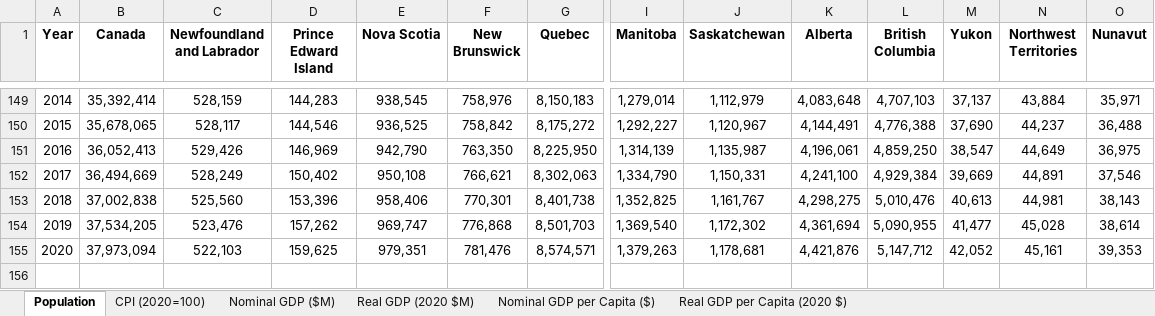
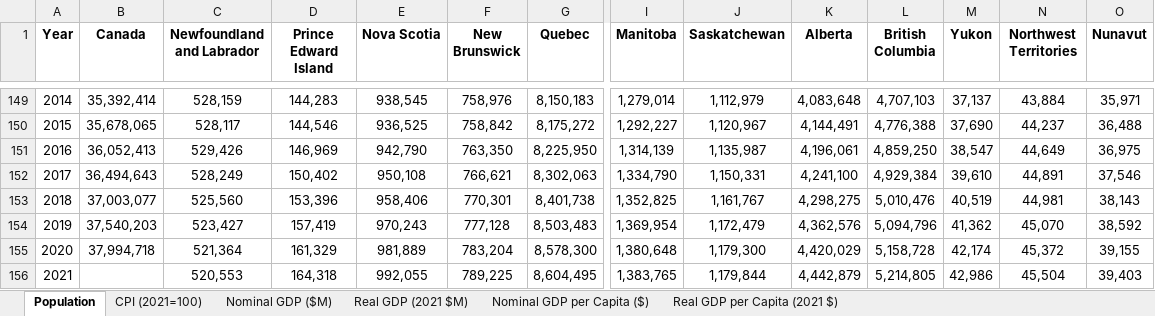
Before and after one commit to FONCanada/FONmacro, an Excel workbook: FON Macroeconomic Data.xlsx, sheet Population, drawn as a sheet; only a part is shown, gaps mark what is left out; values as stored, in another font and other column widths than the file's, no borders; removed rows and columns are numbered as before the commit, all else as after; rows hold the shown columns only; the diff names each change by its address in the sheet, - before the commit and + after, or states it on an @@ line.

```diff
--- a/FON Macroeconomic Data.xlsx (sheet Population)
+++ b/FON Macroeconomic Data.xlsx (sheet Population)
-sheet tab: CPI (2020=100)
+sheet tab: CPI (2021=100)
-sheet tab: Real GDP (2020 $M)
+sheet tab: Real GDP (2021 $M)
-sheet tab: Real GDP per Capita (2020 $)
+sheet tab: Real GDP per Capita (2021 $)
-B152 (Canada): 36,494,669
+B152 (Canada): 36,494,643
-M152 (Yukon): 39,669
+M152 (Yukon): 39,610
-B153 (Canada): 37,002,838
+B153 (Canada): 37,003,077
-M153 (Yukon): 40,613
+M153 (Yukon): 40,519
-row 154: 2019 | 37,534,205 | 523,476 | 157,262 | 969,747 | 776,868 | 8,501,703 | 1,369,540 | 1,172,302 | 4,361,694 | 5,090,955 | 41,477 | 45,028 | 38,614
-row 155: 2020 | 37,973,094 | 522,103 | 159,625 | 979,351 | 781,476 | 8,574,571 | 1,379,263 | 1,178,681 | 4,421,876 | 5,147,712 | 42,052 | 45,161 | 39,353
+row 154: 2019 | 37,540,203 | 523,427 | 157,419 | 970,243 | 777,128 | 8,503,483 | 1,369,954 | 1,172,479 | 4,362,576 | 5,094,796 | 41,362 | 45,070 | 38,592
+row 155: 2020 | 37,994,718 | 521,364 | 161,329 | 981,889 | 783,204 | 8,578,300 | 1,380,648 | 1,179,300 | 4,420,029 | 5,158,728 | 42,174 | 45,372 | 39,155
+row 156: 2021 |  | 520,553 | 164,318 | 992,055 | 789,225 | 8,604,495 | 1,383,765 | 1,179,844 | 4,442,879 | 5,214,805 | 42,986 | 45,504 | 39,403
```
Also changed, not shown: sheet Nominal GDP per Capita ($), sheet Real GDP per Capita (2021 $), sheet Nominal GDP ($M), sheet Real GDP (2021 $M), sheet CPI (2021=100), 2 other files.
